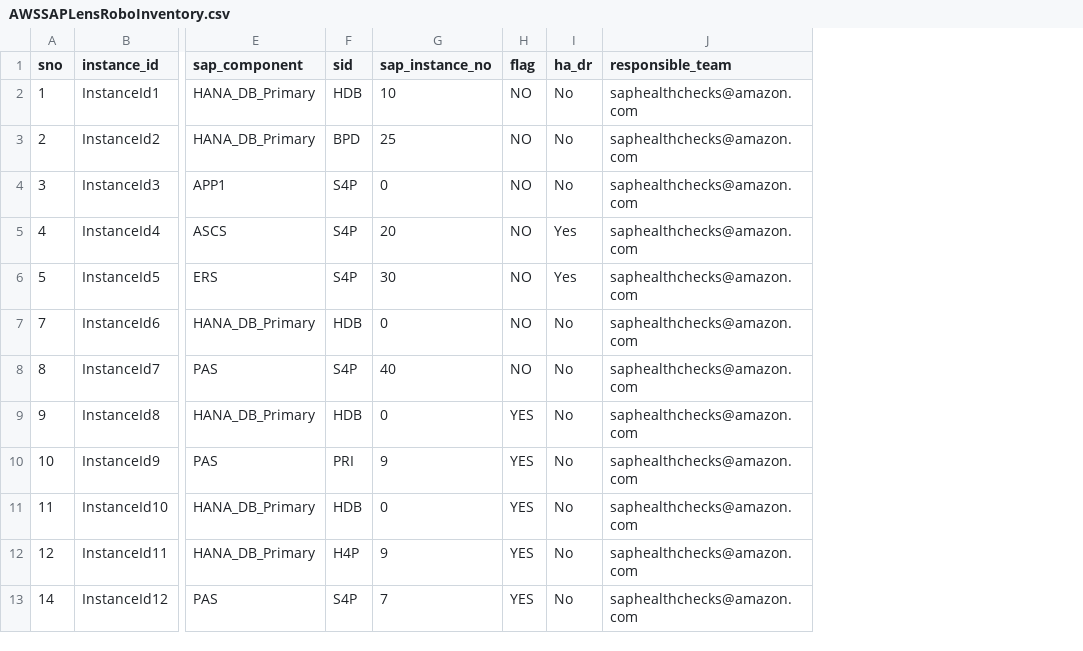
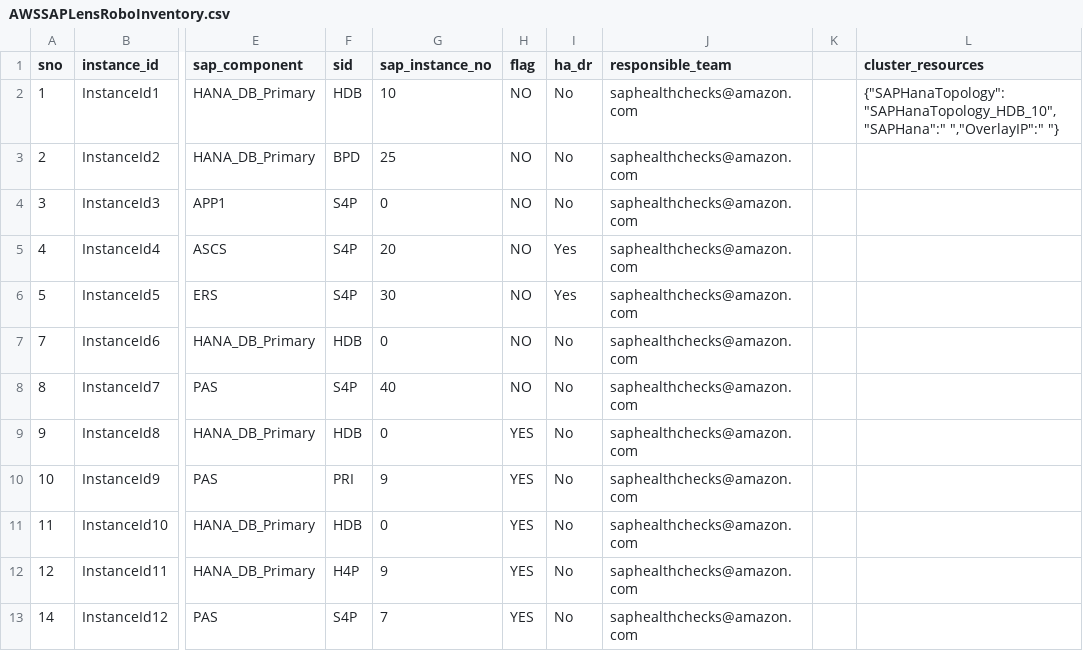
Before and after one commit to aws-solutions-library-samples/guidance-for-automating-sap-configuration-health-checks-on-aws, a CSV file: source/AWSSAPLensRoboInventory.csv, drawn as a sheet; only a part is shown, gaps mark what is left out; the diff names each change by its address in the sheet, - before the commit and + after, or states it on an @@ line.

Commit message:
Add files via upload

```diff
--- a/source/AWSSAPLensRoboInventory.csv
+++ b/source/AWSSAPLensRoboInventory.csv
+column K, empty
+column L (cluster_resources), row 2: {"SAPHanaTopology": "SAPHanaTopology_HDB_10", "SAPHana":" ","OverlayIP":" "}
```
